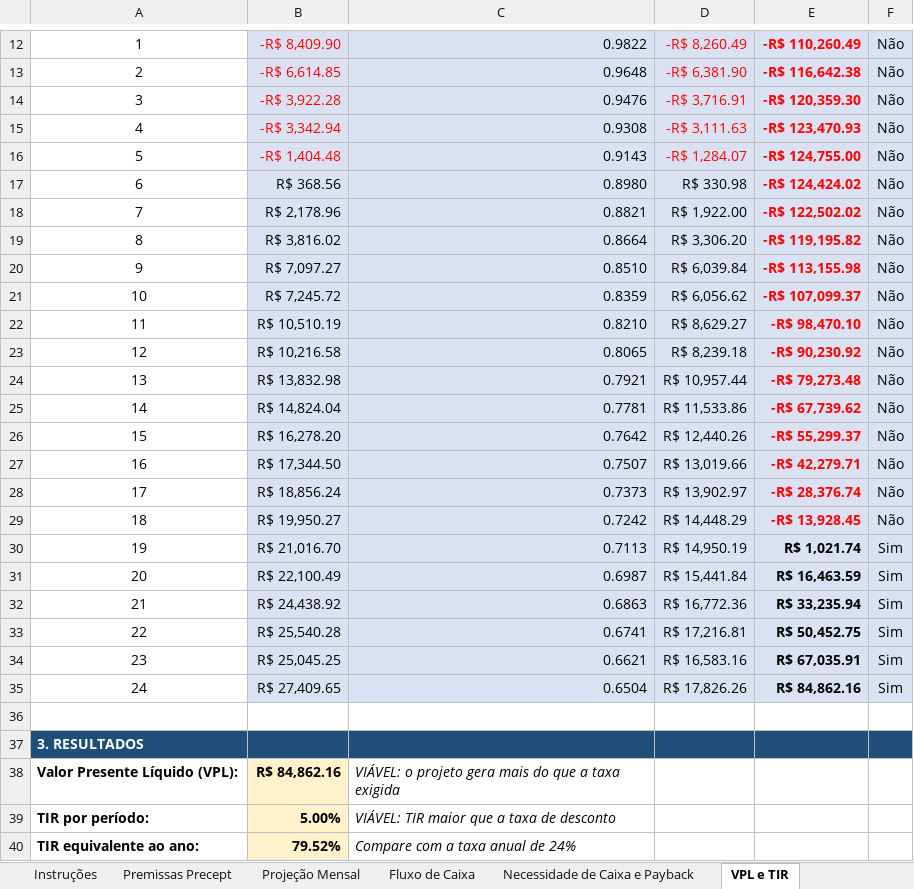
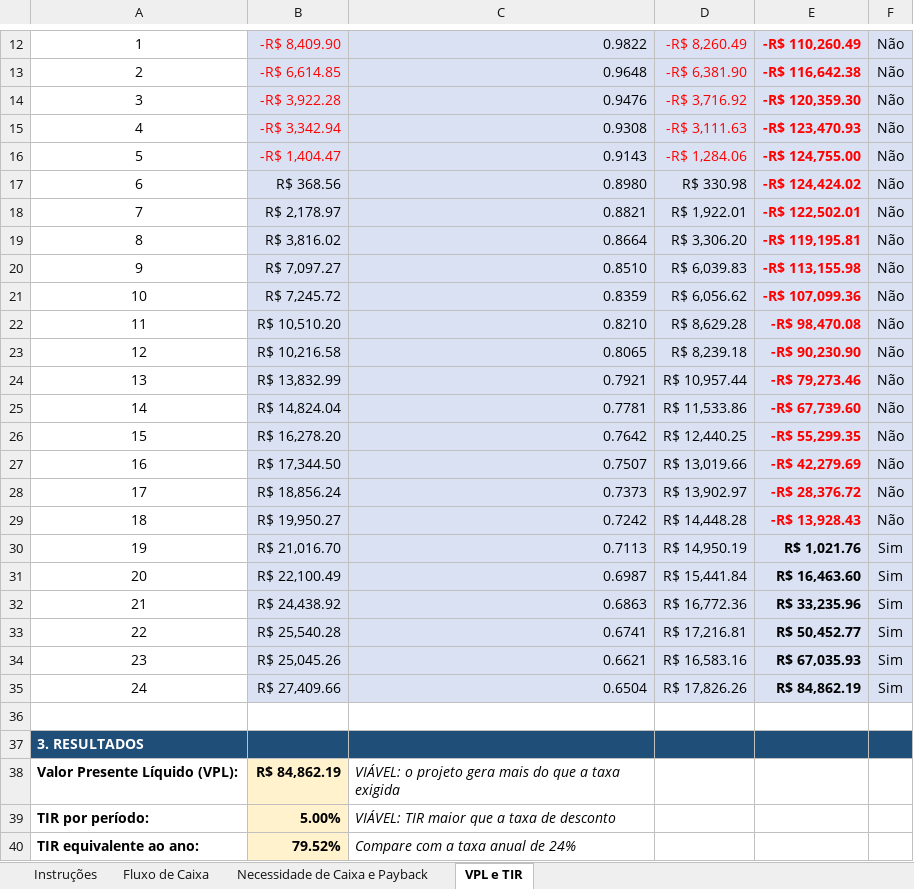
Before and after one commit to Samukao9/Claude-Code-Skills, an Excel workbook: precept-financeiro/Planilha_Financeira_Precept.xlsx, sheet VPL e TIR, drawn as a sheet; only a part is shown, gaps mark what is left out; values as stored, in another font and other column widths than the file's, no borders; conditional formats not drawn; the diff covers the shown part only; the diff names each change by its address in the sheet, - before the commit and + after, or states it on an @@ line.

```diff
--- a/precept-financeiro/Planilha_Financeira_Precept.xlsx (sheet VPL e TIR)
+++ b/precept-financeiro/Planilha_Financeira_Precept.xlsx (sheet VPL e TIR)
-sheet tab: Premissas Precept
-sheet tab: Projeção Mensal
-D14: -R$ 3,716.91
+D14: -R$ 3,716.92
-B16: -R$ 1,404.48
+B16: -R$ 1,404.47
-D16: -R$ 1,284.07
+D16: -R$ 1,284.06
-B18: R$ 2,178.96
+B18: R$ 2,178.97
-D18: R$ 1,922.00
+D18: R$ 1,922.01
-E18: -R$ 122,502.02
+E18: -R$ 122,502.01
-E19: -R$ 119,195.82
+E19: -R$ 119,195.81
-D20: R$ 6,039.84
+D20: R$ 6,039.83
-E21: -R$ 107,099.37
+E21: -R$ 107,099.36
-B22: R$ 10,510.19
+B22: R$ 10,510.20
-D22: R$ 8,629.27
+D22: R$ 8,629.28
-E22: -R$ 98,470.10
+E22: -R$ 98,470.08
-E23: -R$ 90,230.92
+E23: -R$ 90,230.90
-B24: R$ 13,832.98
+B24: R$ 13,832.99
-E24: -R$ 79,273.48
+E24: -R$ 79,273.46
-E25: -R$ 67,739.62
+E25: -R$ 67,739.60
-D26: R$ 12,440.26
+D26: R$ 12,440.25
-E26: -R$ 55,299.37
+E26: -R$ 55,299.35
-E27: -R$ 42,279.71
+E27: -R$ 42,279.69
-E28: -R$ 28,376.74
+E28: -R$ 28,376.72
-D29: R$ 14,448.29
+D29: R$ 14,448.28
-E29: -R$ 13,928.45
+E29: -R$ 13,928.43
-E30: R$ 1,021.74
+E30: R$ 1,021.76
-E31: R$ 16,463.59
+E31: R$ 16,463.60
-E32: R$ 33,235.94
+E32: R$ 33,235.96
-E33: R$ 50,452.75
+E33: R$ 50,452.77
-B34: R$ 25,045.25
+B34: R$ 25,045.26
-E34: R$ 67,035.91
+E34: R$ 67,035.93
-B35: R$ 27,409.65
+B35: R$ 27,409.66
-E35: R$ 84,862.16
+E35: R$ 84,862.19
-B38: R$ 84,862.16
+B38: R$ 84,862.19
```
Also changed, not shown: 1 edited cell elsewhere in this sheet, sheet Fluxo de Caixa, sheet Necessidade de Caixa e Payback, formulas that keep their value, 3 other files.
